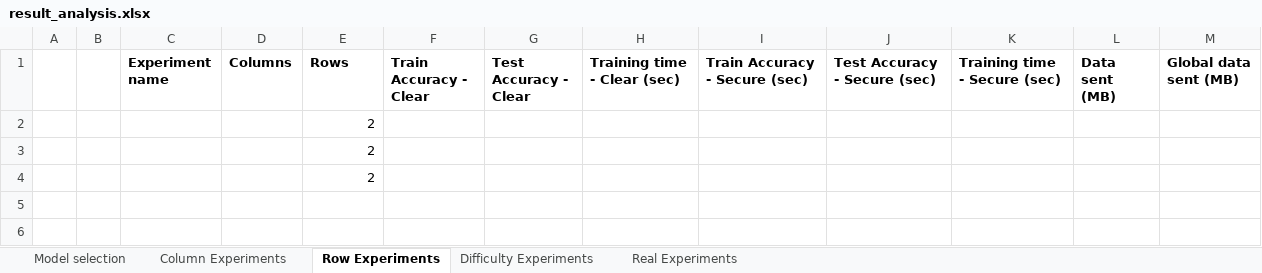
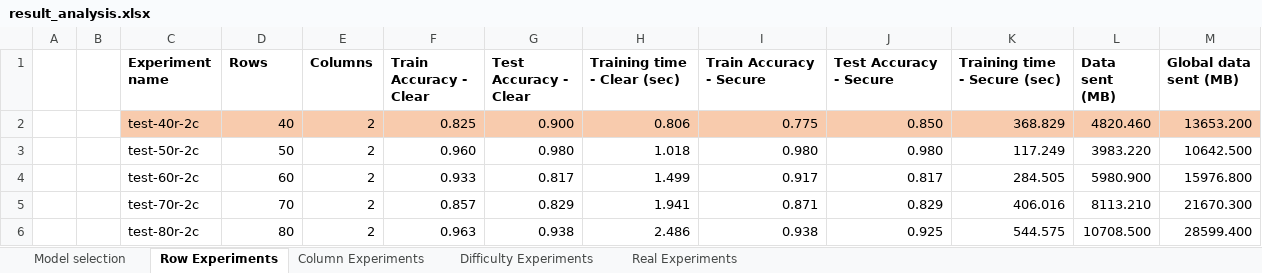
Before and after one commit to ZuoQA/secure-svm, an Excel workbook: source/experiments/result_analysis.xlsx, sheet Row Experiments, drawn as a sheet; values as stored, in another font and other column widths than the file's, no borders; removed rows and columns are numbered as before the commit, all else as after; the diff names each change by its address in the sheet, - before the commit and + after, or states it on an @@ line.

Commit message:
Row experiment analysis

```diff
--- a/source/experiments/result_analysis.xlsx (sheet Row Experiments)
+++ b/source/experiments/result_analysis.xlsx (sheet Row Experiments)
@@ sheet tab order changed: Model selection | Row Experiments | Column Experiments | Difficulty Experiments | Real Experiments @@
-D1: Columns
+D1: Rows
-E1: Rows
+E1: Columns
-I1: Train Accuracy - Secure (sec)
+I1: Train Accuracy - Secure
-J1: Test Accuracy - Secure (sec)
+J1: Test Accuracy - Secure
-row 2:  |  |  |  | 2
-row 3:  |  |  |  | 2
-row 4:  |  |  |  | 2
+row 2:  |  | test-40r-2c | 40 | 2 | 0.825 | 0.900 | 0.806 | 0.775 | 0.850 | 368.829 | 4820.460 | 13653.200
+row 3:  |  | test-50r-2c | 50 | 2 | 0.960 | 0.980 | 1.018 | 0.980 | 0.980 | 117.249 | 3983.220 | 10642.500
+row 4:  |  | test-60r-2c | 60 | 2 | 0.933 | 0.817 | 1.499 | 0.917 | 0.817 | 284.505 | 5980.900 | 15976.800
+row 5:  |  | test-70r-2c | 70 | 2 | 0.857 | 0.829 | 1.941 | 0.871 | 0.829 | 406.016 | 8113.210 | 21670.300
+row 6:  |  | test-80r-2c | 80 | 2 | 0.963 | 0.938 | 2.486 | 0.938 | 0.925 | 544.575 | 10708.500 | 28599.400
```
Also changed, not shown: sheet Column Experiments, sheet Difficulty Experiments, sheet Model selection, charts or pictures.
